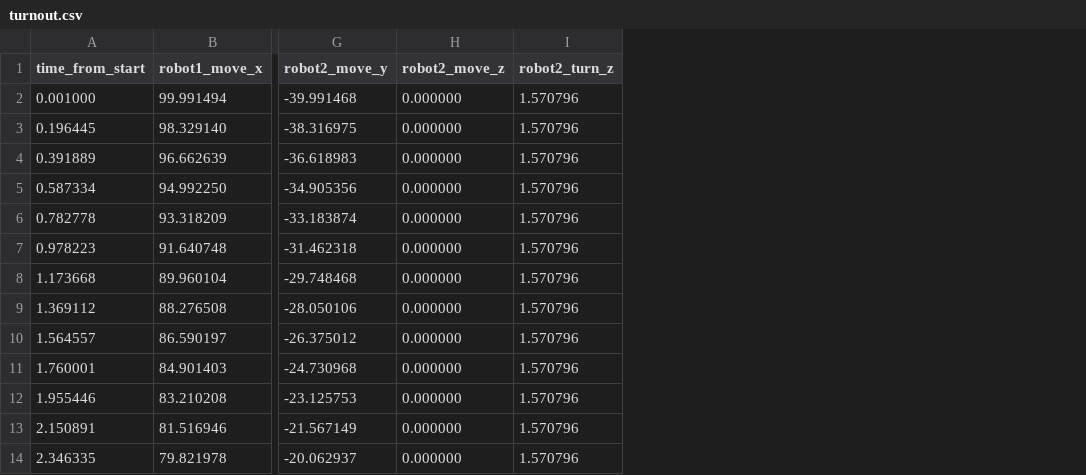
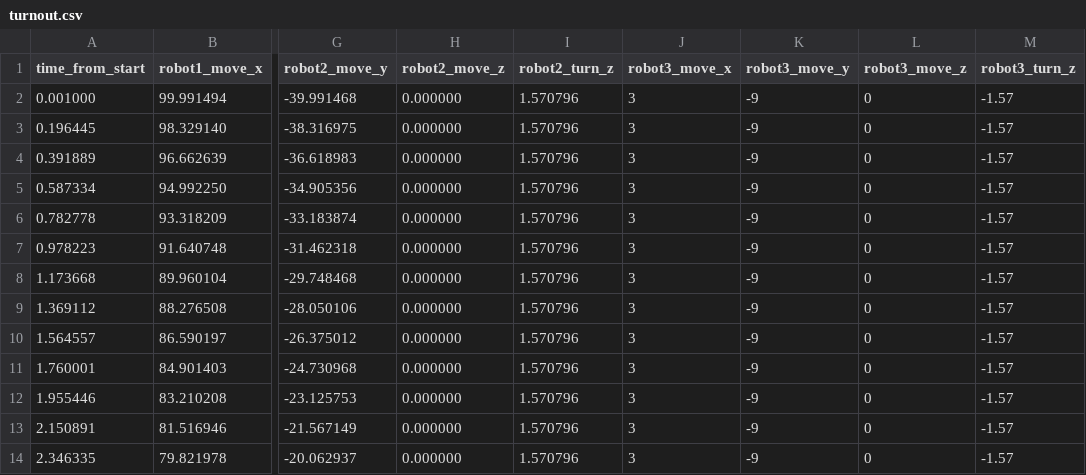
Before and after one commit to arthurrichards77/car_urdf, a CSV file: matlab/turnout.csv, drawn as a sheet; only a part is shown, gaps mark what is left out; the diff names each change by its address in the sheet, - before the commit and + after, or states it on an @@ line.

```diff
--- a/matlab/turnout.csv
+++ b/matlab/turnout.csv
+column J (robot3_move_x), rows 2-14: all 3
+column K (robot3_move_y), rows 2-14: all -9
+column L (robot3_move_z), rows 2-14: all 0
+column M (robot3_turn_z), rows 2-14: all -1.57
```
Also changed, not shown: matlab/obstruct.csv, matlab/turnin.csv, 5 other files.
